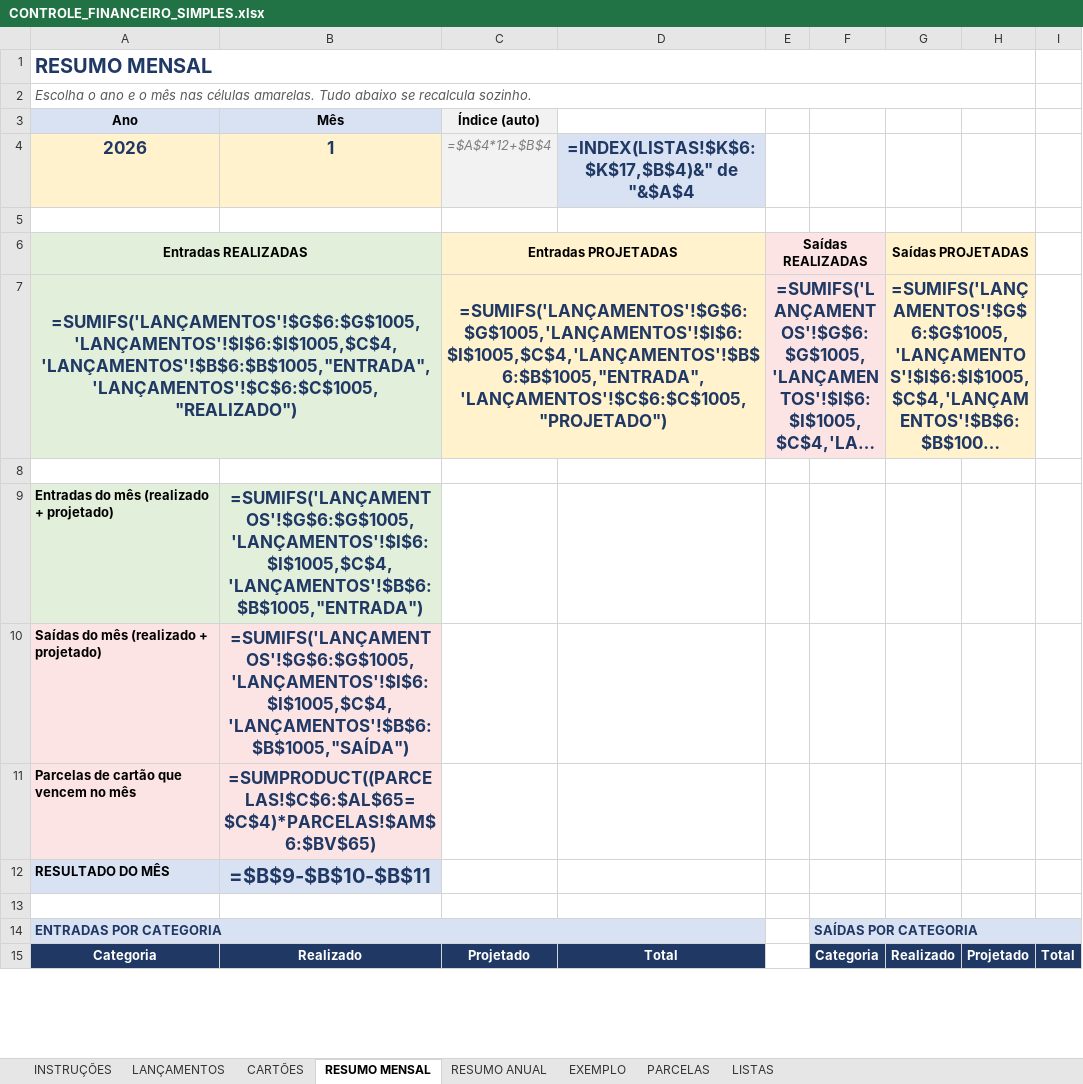
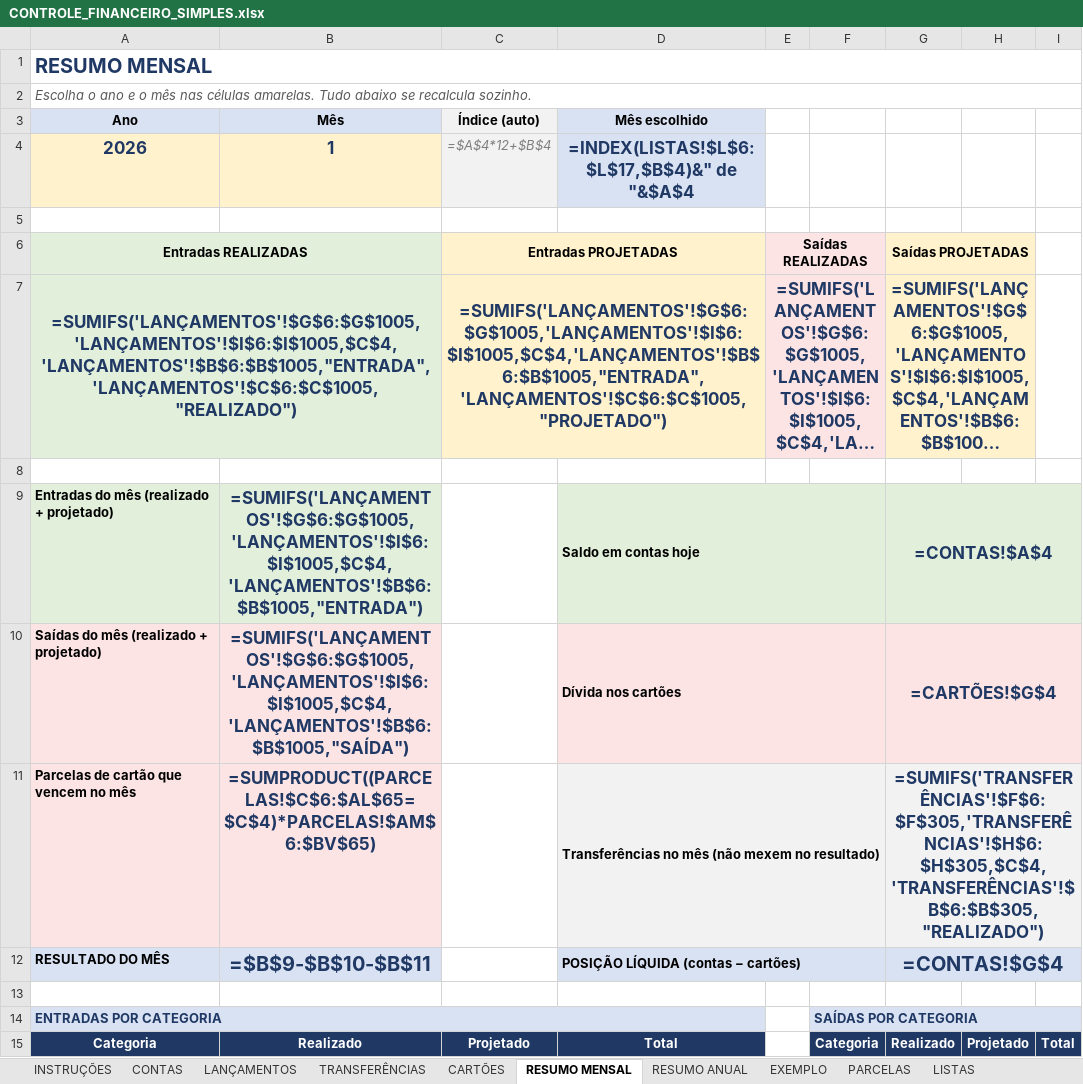
Before and after one commit to Joabe94/Projeto-Fretes, an Excel workbook: CONTROLE_FINANCEIRO_SIMPLES.xlsx, sheet RESUMO MENSAL, drawn as a sheet; only a part is shown; long unchanged cells end in …; values as stored, in another font and other column widths than the file's, no borders; formulas without a stored value are shown as written; conditional formats not drawn; removed rows and columns are numbered as before the commit, all else as after; the diff covers the shown part only; the diff names each change by its address in the sheet, - before the commit and + after, or states it on an @@ line.

```diff
--- a/CONTROLE_FINANCEIRO_SIMPLES.xlsx (sheet RESUMO MENSAL)
+++ b/CONTROLE_FINANCEIRO_SIMPLES.xlsx (sheet RESUMO MENSAL)
+sheet tab: CONTAS
+sheet tab: TRANSFERÊNCIAS
-A1:H1 merged
+A1:I1 merged
-A2:H2 merged
+A2:I2 merged
-D3: (empty)
+D3: Mês escolhido
-D3 fill: none
+D3 fill: #D9E2F3
-D4: =INDEX(LISTAS!$K$6:$K$17,$B$4)&" de "&$A$4
+D4: =INDEX(LISTAS!$L$6:$L$17,$B$4)&" de "&$A$4
-D9: (empty)
+D9: Saldo em contas hoje
-D9 fill: none
+D9 fill: #E2EFDA
+D9:F9 merged
-G9: (empty)
+G9: =CONTAS!$A$4
-G9 fill: none
+G9 fill: #E2EFDA
+G9:I9 merged
-D10: (empty)
+D10: Dívida nos cartões
-D10 fill: none
+D10 fill: #FCE4E4
+D10:F10 merged
-G10: (empty)
+G10: =CARTÕES!$G$4
-G10 fill: none
+G10 fill: #FCE4E4
+G10:I10 merged
-D11: (empty)
+D11: Transferências no mês (não mexem no resultado)
-D11 fill: none
+D11 fill: #F2F2F2
+D11:F11 merged
-G11: (empty)
+G11: =SUMIFS('TRANSFERÊNCIAS'!$F$6:$F$305,'TRANSFERÊNCIAS'!$H$6:$H$305,$C$4,'TRANSFERÊNCIAS'!$B$6:$B$305,"REALIZADO")
-G11 fill: none
+G11 fill: #F2F2F2
+G11:I11 merged
-D12: (empty)
+D12: POSIÇÃO LÍQUIDA (contas − cartões)
-D12 fill: none
+D12 fill: #D9E2F3
+D12:F12 merged
-G12: (empty)
+G12: =CONTAS!$G$4
-G12 fill: none
+G12 fill: #D9E2F3
+G12:I12 merged
```
Also changed, not shown: 4 added rows and 4 edited cells elsewhere in this sheet, sheet EXEMPLO, sheet CARTÕES, sheet INSTRUÇÕES, sheet RESUMO ANUAL, sheet LISTAS, sheet LANÇAMENTOS, 4 other files.
